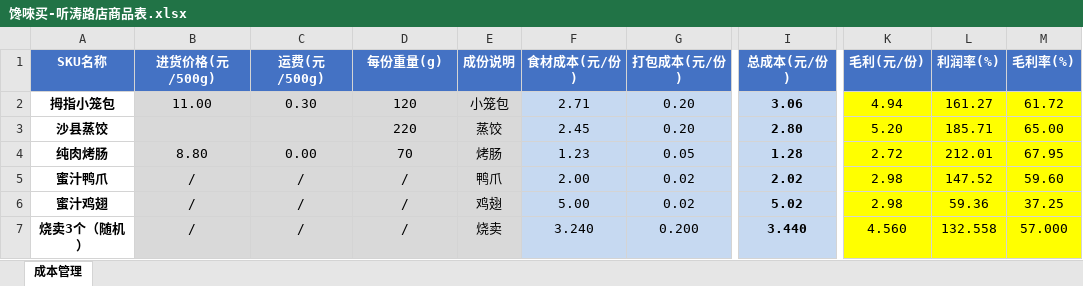
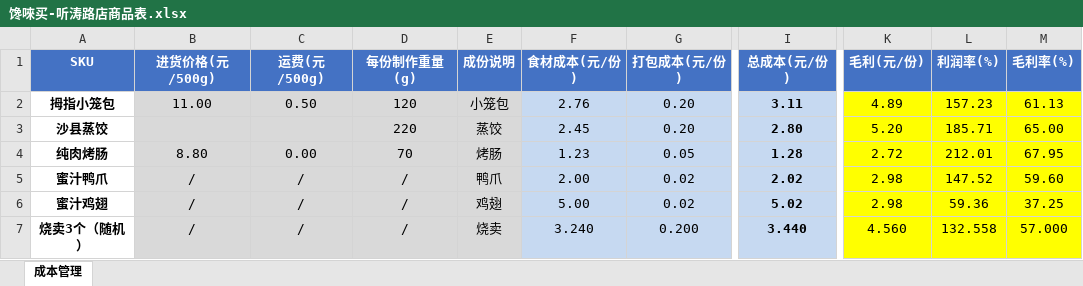
Before and after one commit to OldChicken/ChanWeiMai, an Excel workbook: 财务与流水/馋唻买-听涛路店商品表.xlsx, sheet 成本管理, drawn as a sheet; only a part is shown, gaps mark what is left out; values as stored, in another font and other column widths than the file's, no borders; conditional formats and table styles not drawn; the diff covers the shown part only; the diff names each change by its address in the sheet, - before the commit and + after, or states it on an @@ line.

```diff
--- a/财务与流水/馋唻买-听涛路店商品表.xlsx (sheet 成本管理)
+++ b/财务与流水/馋唻买-听涛路店商品表.xlsx (sheet 成本管理)
-A1: SKU名称
+A1: SKU
-D1: 每份重量(g)
+D1: 每份制作重量(g)
-C2 (运费(元/500g)): 0.30
+C2 (运费(元/500g)): 0.50
-F2 (食材成本(元/份)): 2.71
+F2 (食材成本(元/份)): 2.76
-I2 (总成本(元/份)): 3.06
+I2 (总成本(元/份)): 3.11
-K2 (毛利(元/份)): 4.94
+K2 (毛利(元/份)): 4.89
-L2 (利润率(%)): 161.27
+L2 (利润率(%)): 157.23
-M2 (毛利率(%)): 61.72
+M2 (毛利率(%)): 61.13
```
Also changed, not shown: 50 edited cells elsewhere in this sheet, 财务与流水/馋唻买-听涛路店流水表.xlsx.
